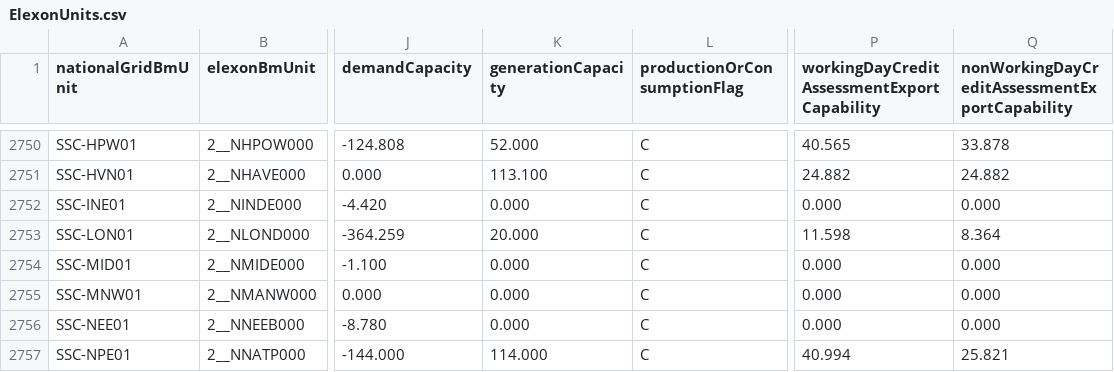
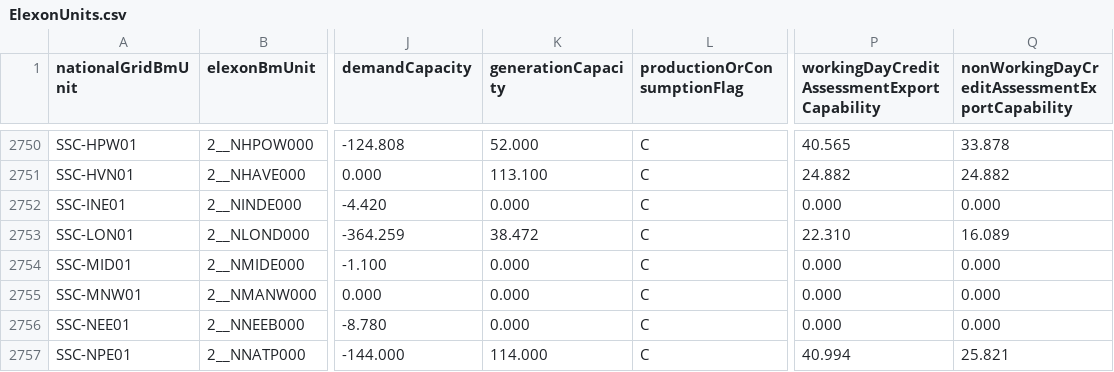
Before and after one commit to e-zaline/power-plant-explorer, a CSV file: data/unit list/elexon/ElexonUnits.csv, drawn as a sheet; only a part is shown, gaps mark what is left out; the diff covers the shown part only; the diff names each change by its address in the sheet, - before the commit and + after, or states it on an @@ line.

```diff
--- a/data/unit list/elexon/ElexonUnits.csv
+++ b/data/unit list/elexon/ElexonUnits.csv
-K2753 (generationCapacity): 20.000
+K2753 (generationCapacity): 38.472
-P2753: 11.598
+P2753: 22.310
-Q2753: 8.364
+Q2753: 16.089
```
Also changed, not shown: 56 edited cells elsewhere in this file, 3 other files.
